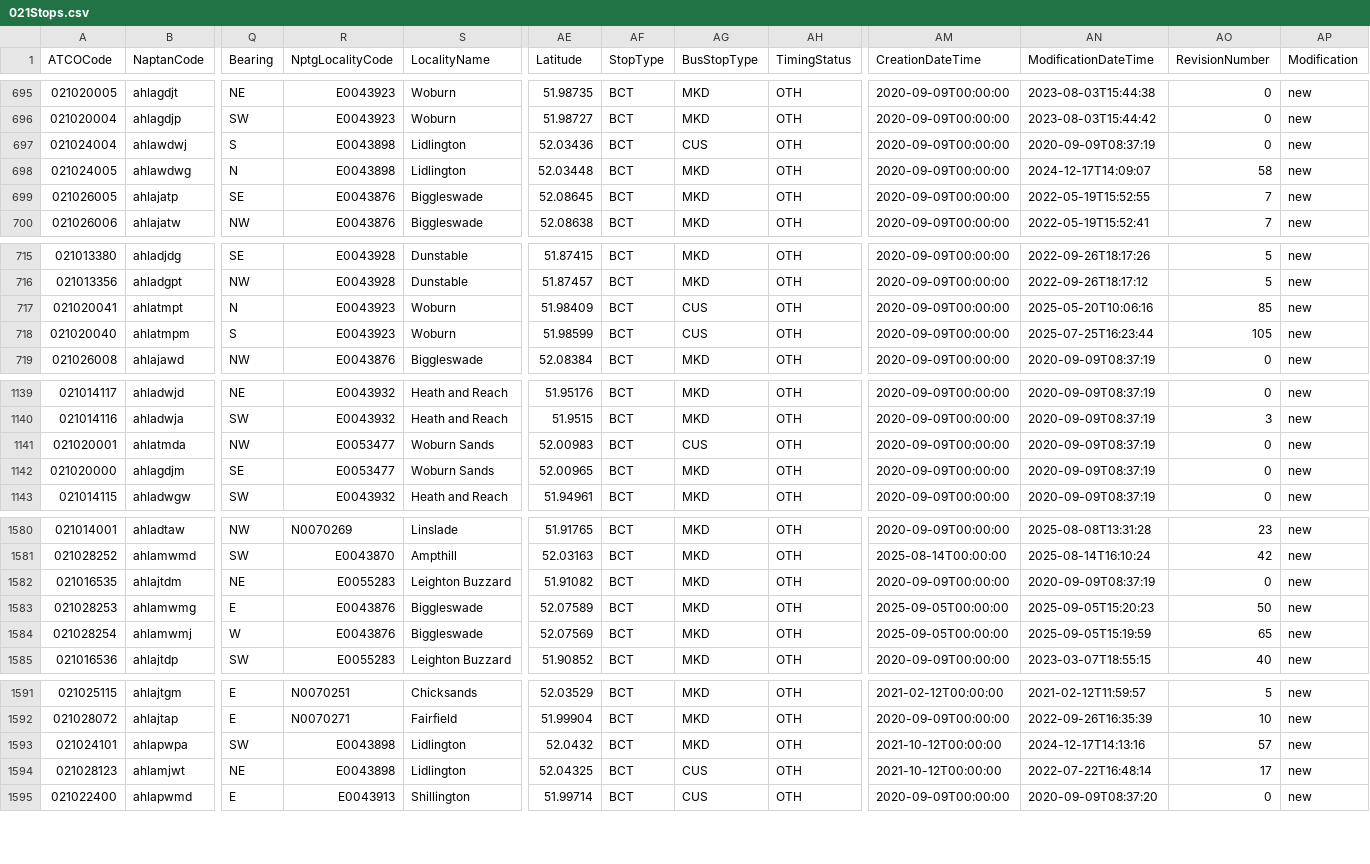
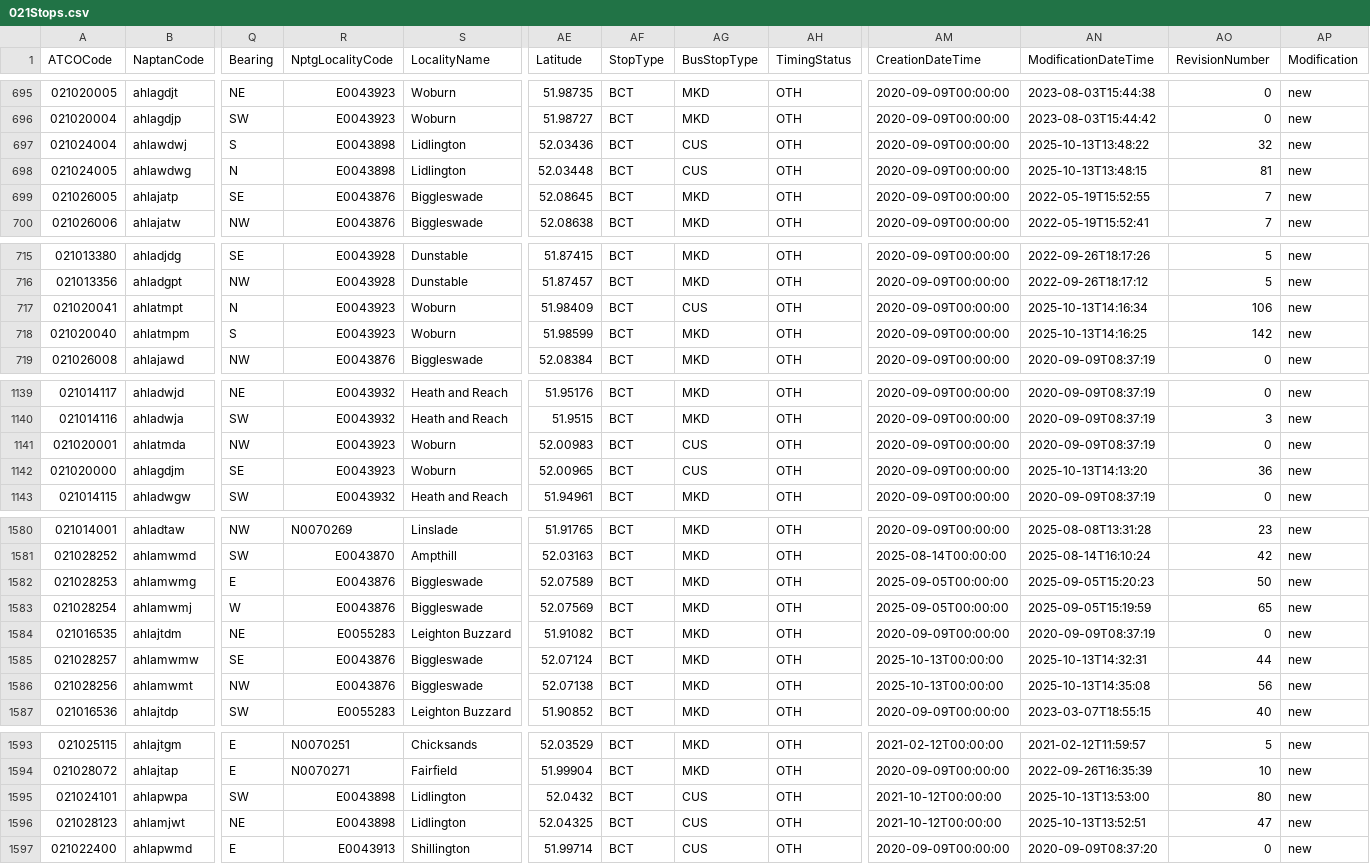
Before and after one commit to ldjb/naptan-nptg-history, a CSV file: 021Stops.csv, drawn as a sheet; only a part is shown, gaps mark what is left out; addresses are those after the commit; rows hold the shown columns only; the diff covers the shown part only; the diff names each change by its address in the sheet, - before the commit and + after, or states it on an @@ line.

```diff
--- a/021Stops.csv
+++ b/021Stops.csv
-AN697 (ModificationDateTime): 2020-09-09T08:37:19
+AN697 (ModificationDateTime): 2025-10-13T13:48:22
-AO697 (RevisionNumber): 0
+AO697 (RevisionNumber): 32
-AG698 (BusStopType): MKD
+AG698 (BusStopType): CUS
-AN698 (ModificationDateTime): 2024-12-17T14:09:07
+AN698 (ModificationDateTime): 2025-10-13T13:48:15
-AO698 (RevisionNumber): 58
+AO698 (RevisionNumber): 81
-AN717 (ModificationDateTime): 2025-05-20T10:06:16
+AN717 (ModificationDateTime): 2025-10-13T14:16:34
-AO717 (RevisionNumber): 85
+AO717 (RevisionNumber): 106
-AG718 (BusStopType): CUS
+AG718 (BusStopType): MKD
-AN718 (ModificationDateTime): 2025-07-25T16:23:44
+AN718 (ModificationDateTime): 2025-10-13T14:16:25
-AO718 (RevisionNumber): 105
+AO718 (RevisionNumber): 142
-R1141:R1142 (NptgLocalityCode): E0053477
+R1141:R1142 (NptgLocalityCode): E0043923
-S1141:S1142 (LocalityName): Woburn Sands
+S1141:S1142 (LocalityName): Woburn
-AG1142 (BusStopType): MKD
+AG1142 (BusStopType): CUS
-AN1142 (ModificationDateTime): 2020-09-09T08:37:19
+AN1142 (ModificationDateTime): 2025-10-13T14:13:20
-AO1142 (RevisionNumber): 0
+AO1142 (RevisionNumber): 36
@@ row 1582 moved to row 1584: 021016535 @@
+row 1585: 021028257 | ahlamwmw | SE | E0043876 | Biggleswade | 52.07124 | BCT | MKD | OTH | 2025-10-13T00:00:00 | 2025-10-13T14:32:31 | 44 | new
+row 1586: 021028256 | ahlamwmt | NW | E0043876 | Biggleswade | 52.07138 | BCT | MKD | OTH | 2025-10-13T00:00:00 | 2025-10-13T14:35:08 | 56 | new
-AG1595 (BusStopType): MKD
+AG1595 (BusStopType): CUS
-AN1595 (ModificationDateTime): 2024-12-17T14:13:16
+AN1595 (ModificationDateTime): 2025-10-13T13:53:00
-AO1595 (RevisionNumber): 57
+AO1595 (RevisionNumber): 80
-AN1596 (ModificationDateTime): 2022-07-22T16:48:14
+AN1596 (ModificationDateTime): 2025-10-13T13:52:51
-AO1596 (RevisionNumber): 17
+AO1596 (RevisionNumber): 47
```
Also changed, not shown: 19 edited cells elsewhere in this file, 017Stops.csv, 200Stops.csv, 41 other files.
